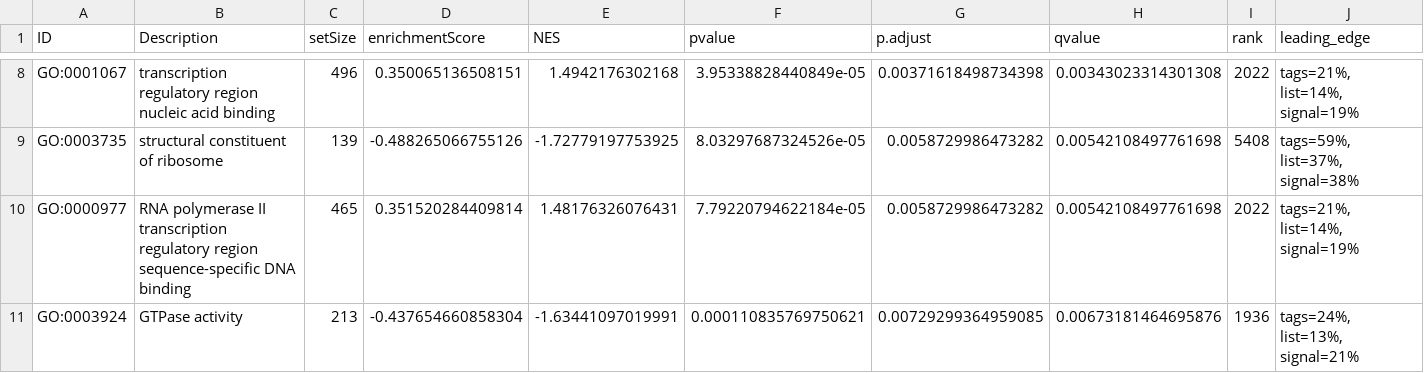
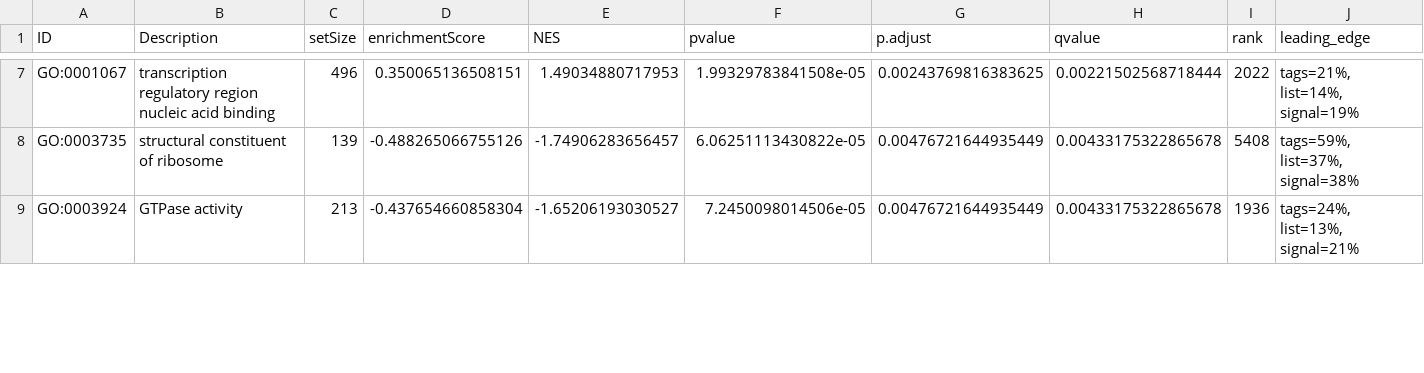
Before and after one commit to Schwartz-Lab-at-Auburn/ZebraFinch_DamageFitnessProject, a CSV file: LiverRNASeq/Pathway Enrichment/Results/GSEA/DESeq2_Male/GO_GSEA_Male_MF.csv, drawn as a sheet; only a part is shown, gaps mark what is left out; removed rows and columns are numbered as before the commit, all else as after; rows hold the shown columns only; the diff covers the shown part only; the diff names each change by its address in the sheet, - before the commit and + after, or states it on an @@ line.

```diff
--- a/LiverRNASeq/Pathway Enrichment/Results/GSEA/DESeq2_Male/GO_GSEA_Male_MF.csv
+++ b/LiverRNASeq/Pathway Enrichment/Results/GSEA/DESeq2_Male/GO_GSEA_Male_MF.csv
-E7 (NES): 1.4942176302168
+E7 (NES): 1.49034880717953
-F7 (pvalue): 3.95338828440849e-05
+F7 (pvalue): 1.99329783841508e-05
-G7 (p.adjust): 0.00371618498734398
+G7 (p.adjust): 0.00243769816383625
-H7 (qvalue): 0.00343023314301308
+H7 (qvalue): 0.00221502568718444
-E8 (NES): -1.72779197753925
+E8 (NES): -1.74906283656457
-F8 (pvalue): 8.03297687324526e-05
+F8 (pvalue): 6.06251113430822e-05
-G8 (p.adjust): 0.0058729986473282
+G8 (p.adjust): 0.00476721644935449
-H8 (qvalue): 0.00542108497761698
+H8 (qvalue): 0.00433175322865678
-row 10: GO:0000977 | RNA polymerase II transcription regulatory region sequence-specific DNA binding | 465 | 0.351520284409814 | 1.48176326076431 | 7.79220794622184e-05 | 0.0058729986473282 | 0.00542108497761698 | 2022 | tags=21%, list=14%, signal=19%
-E9 (NES): -1.63441097019991
+E9 (NES): -1.65206193030527
-F9 (pvalue): 0.000110835769750621
+F9 (pvalue): 7.2450098014506e-05
-G9 (p.adjust): 0.00729299364959085
+G9 (p.adjust): 0.00476721644935449
-H9 (qvalue): 0.00673181464695876
+H9 (qvalue): 0.00433175322865678
```
Also changed, not shown: 6 added rows, 4 removed rows and 36 edited cells elsewhere in this file, LiverRNASeq/Pathway Enrichment/Results/GSEA/DESeq2_Female/GO_GSEA_Female_BP.csv, LiverRNASeq/Pathway Enrichment/Results/GSEA/DESeq2_Female/GO_GSEA_Female_CC.csv, 45 other files.
